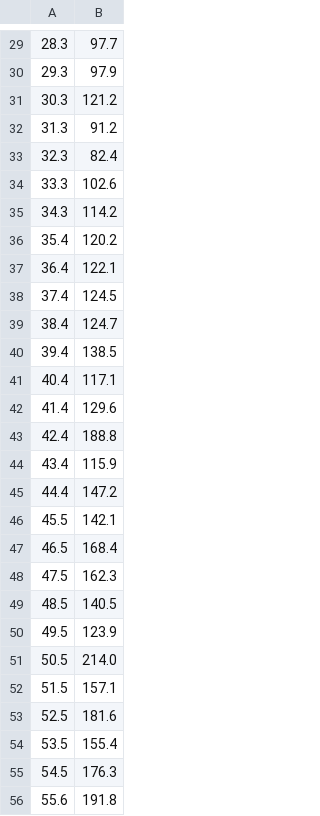
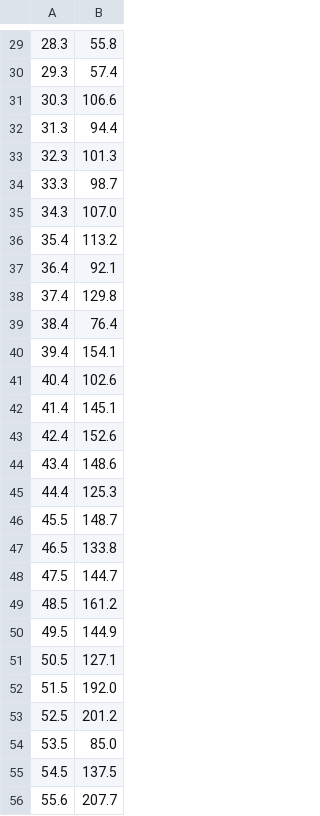
Before and after one commit to makingmusic/ml101, a CSV file: dataset/sales_tv.csv, drawn as a sheet; only a part is shown, gaps mark what is left out; the diff covers the shown part only.

```diff
--- a/dataset/sales_tv.csv
+++ b/dataset/sales_tv.csv
@@ -29,28 +29,28 @@
-28.3,97.7
-29.3,97.9
-30.3,121.2
-31.3,91.2
-32.3,82.4
-33.3,102.6
-34.3,114.2
-35.4,120.2
-36.4,122.1
-37.4,124.5
-38.4,124.7
-39.4,138.5
-40.4,117.1
-41.4,129.6
-42.4,188.8
-43.4,115.9
-44.4,147.2
-45.5,142.1
-46.5,168.4
-47.5,162.3
-48.5,140.5
-49.5,123.9
-50.5,214.0
-51.5,157.1
-52.5,181.6
-53.5,155.4
-54.5,176.3
-55.6,191.8
+28.3,55.8
+29.3,57.4
+30.3,106.6
+31.3,94.4
+32.3,101.3
+33.3,98.7
+34.3,107.0
+35.4,113.2
+36.4,92.1
+37.4,129.8
+38.4,76.4
+39.4,154.1
+40.4,102.6
+41.4,145.1
+42.4,152.6
+43.4,148.6
+44.4,125.3
+45.5,148.7
+46.5,133.8
+47.5,144.7
+48.5,161.2
+49.5,144.9
+50.5,127.1
+51.5,192.0
+52.5,201.2
+53.5,85.0
+54.5,137.5
+55.6,207.7
```
Also changed, not shown: 72 edited cells elsewhere in this file, 2 other files.
